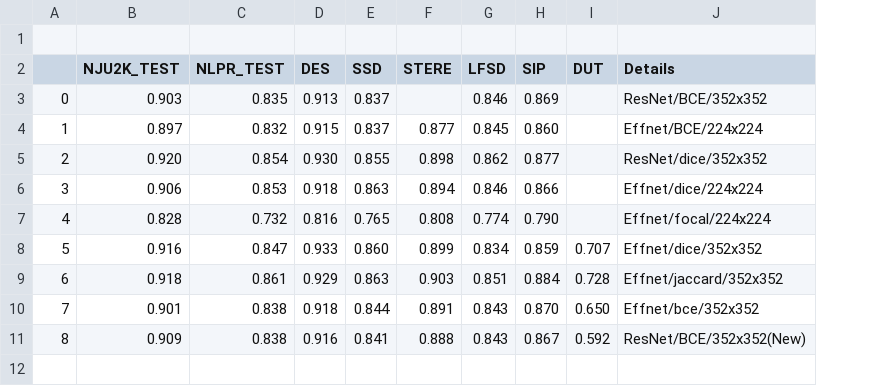
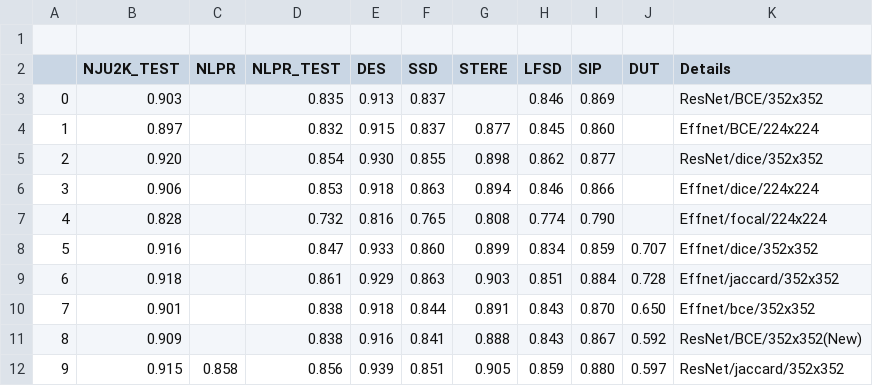
Before and after one commit to ArtamonovDen/rgbd-research, a CSV file: experiments/f1_compare.csv, drawn as a sheet; the diff names each change by its address in the sheet, - before the commit and + after, or states it on an @@ line.

```diff
--- a/experiments/f1_compare.csv
+++ b/experiments/f1_compare.csv
+column C (NLPR), empty
+row 12: 9 | 0.915 | 0.858 | 0.856 | 0.939 | 0.851 | 0.905 | 0.859 | 0.880 | 0.597 | ResNet/jaccard/352x352
```
Also changed, not shown: experiments/mae_compare.csv.
